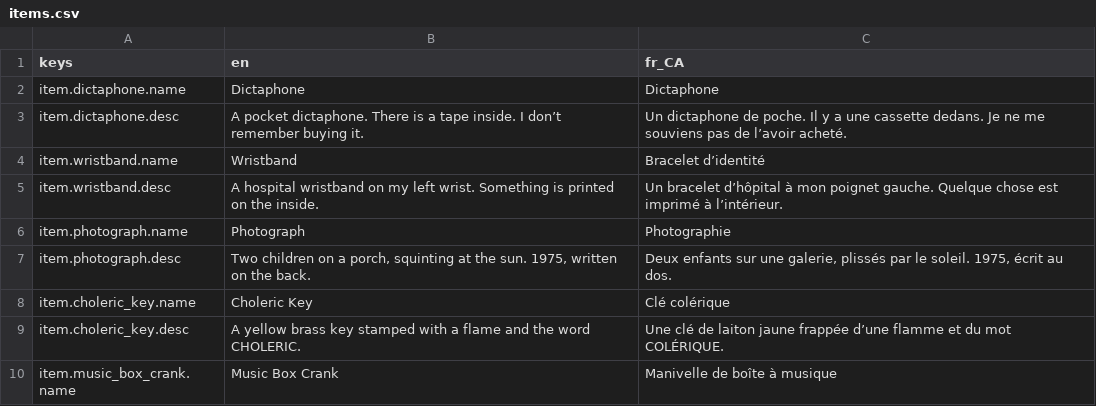
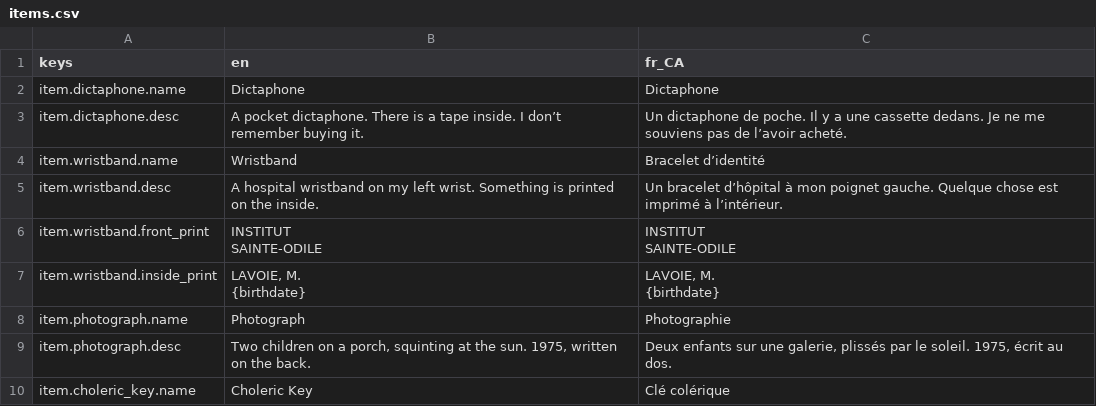
Before and after one commit to Darkamui/ward-zero, a CSV file: game/localization/items.csv, drawn as a sheet; only a part is shown; the shorter side is filled out with more unchanged rows.

```diff
--- a/game/localization/items.csv
+++ b/game/localization/items.csv
@@ -5,2 +5,8 @@ item.wristband.name,Wristband,Bracelet d’identité
 item.wristband.desc,A hospital wristband on my left wrist. Something is printed on the inside.,Un bracelet d’hôpital à mon poignet gauche. Quelque chose est imprimé à l’intérieur.
+item.wristband.front_print,"INSTITUT
+SAINTE-ODILE","INSTITUT
+SAINTE-ODILE"
+item.wristband.inside_print,"LAVOIE, M.
+{birthdate}","LAVOIE, M.
+{birthdate}"
 item.photograph.name,Photograph,Photographie
```
Also changed, not shown: game/localization/ui.csv, 2 other files.
